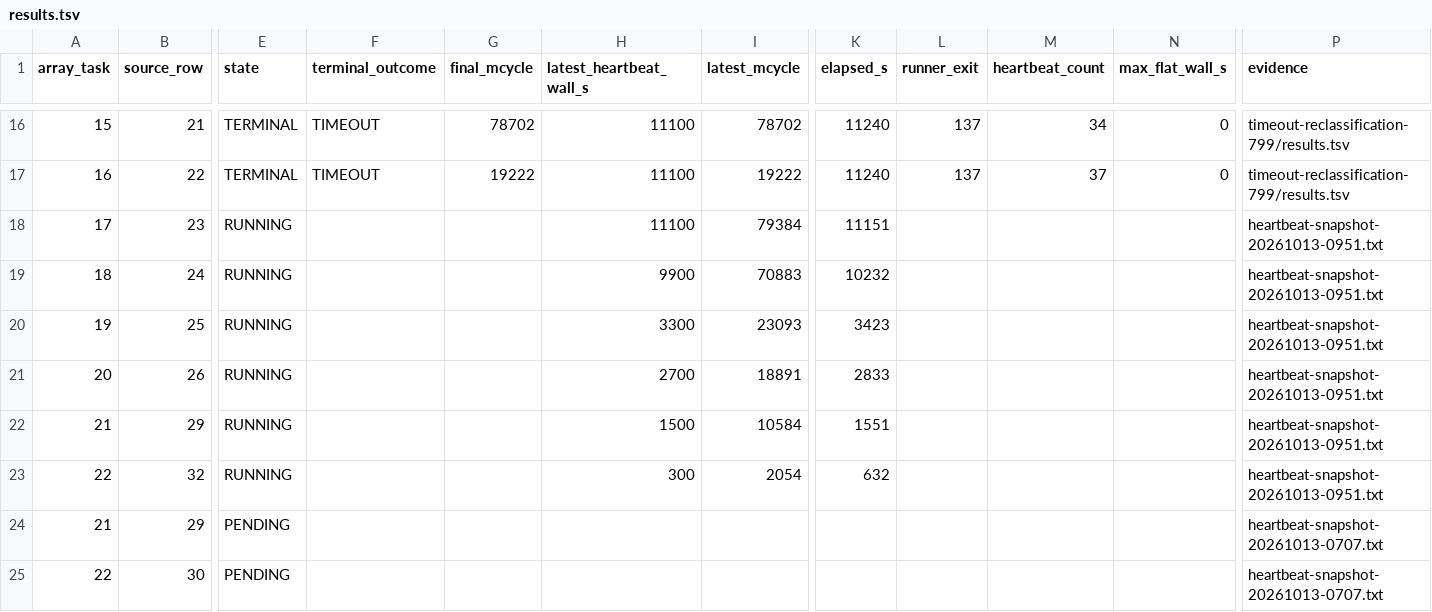
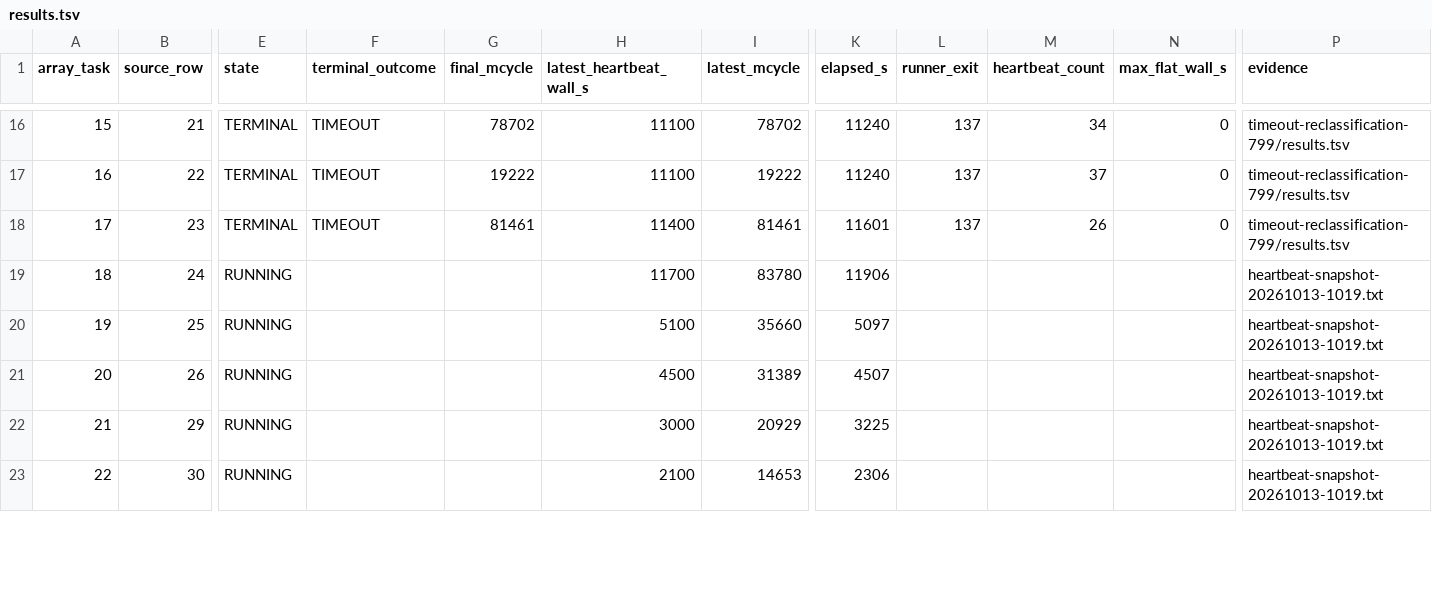
Before and after one commit to QD-EDA/qd-bfm, a TSV file: evidence/caliptra-bfm-top-firmware-wave1-c339-20261012/m5b-rerun-20261012-01/results.tsv, drawn as a sheet; only a part is shown, gaps mark what is left out; removed rows and columns are numbered as before the commit, all else as after; rows hold the shown columns only; the diff covers the shown part only; the diff names each change by its address in the sheet, - before the commit and + after, or states it on an @@ line.

Commit message:
docs: record array 799 task 17 timeout

```diff
--- a/evidence/caliptra-bfm-top-firmware-wave1-c339-20261012/m5b-rerun-20261012-01/results.tsv
+++ b/evidence/caliptra-bfm-top-firmware-wave1-c339-20261012/m5b-rerun-20261012-01/results.tsv
-E18 (state): RUNNING
+E18 (state): TERMINAL
-F18 (terminal_outcome): (empty)
+F18 (terminal_outcome): TIMEOUT
-G18 (final_mcycle): (empty)
+G18 (final_mcycle): 81461
-H18 (latest_heartbeat_wall_s): 11100
+H18 (latest_heartbeat_wall_s): 11400
-I18 (latest_mcycle): 79384
+I18 (latest_mcycle): 81461
-K18 (elapsed_s): 11151
+K18 (elapsed_s): 11601
-L18 (runner_exit): (empty)
+L18 (runner_exit): 137
-M18 (heartbeat_count): (empty)
+M18 (heartbeat_count): 26
-N18 (max_flat_wall_s): (empty)
+N18 (max_flat_wall_s): 0
-P18 (evidence): heartbeat-snapshot-20261013-0951.txt
+P18 (evidence): timeout-reclassification-799/results.tsv
-H19 (latest_heartbeat_wall_s): 9900
+H19 (latest_heartbeat_wall_s): 11700
-I19 (latest_mcycle): 70883
+I19 (latest_mcycle): 83780
-K19 (elapsed_s): 10232
+K19 (elapsed_s): 11906
-P19:P22 (evidence): heartbeat-snapshot-20261013-0951.txt
+P19:P22 (evidence): heartbeat-snapshot-20261013-1019.txt
-H20 (latest_heartbeat_wall_s): 3300
+H20 (latest_heartbeat_wall_s): 5100
-I20 (latest_mcycle): 23093
+I20 (latest_mcycle): 35660
-K20 (elapsed_s): 3423
+K20 (elapsed_s): 5097
-H21 (latest_heartbeat_wall_s): 2700
+H21 (latest_heartbeat_wall_s): 4500
-I21 (latest_mcycle): 18891
+I21 (latest_mcycle): 31389
-K21 (elapsed_s): 2833
+K21 (elapsed_s): 4507
-H22 (latest_heartbeat_wall_s): 1500
+H22 (latest_heartbeat_wall_s): 3000
-I22 (latest_mcycle): 10584
+I22 (latest_mcycle): 20929
-K22 (elapsed_s): 1551
+K22 (elapsed_s): 3225
-row 23: 22 | 32 | RUNNING |  |  | 300 | 2054 | 632 |  |  |  | heartbeat-snapshot-20261013-0951.txt
-row 24: 21 | 29 | PENDING |  |  |  |  |  |  |  |  | heartbeat-snapshot-20261013-0707.txt
-E23 (state): PENDING
+E23 (state): RUNNING
-H23 (latest_heartbeat_wall_s): (empty)
+H23 (latest_heartbeat_wall_s): 2100
-I23 (latest_mcycle): (empty)
+I23 (latest_mcycle): 14653
-K23 (elapsed_s): (empty)
+K23 (elapsed_s): 2306
-P23 (evidence): heartbeat-snapshot-20261013-0707.txt
+P23 (evidence): heartbeat-snapshot-20261013-1019.txt
```
Also changed, not shown: 25 edited cells elsewhere in this file, evidence/caliptra-bfm-top-firmware-wave1-c339-20261012/m5b-rerun-20261012-01/timeout-reclassification-799/results.tsv, 31 other files.
